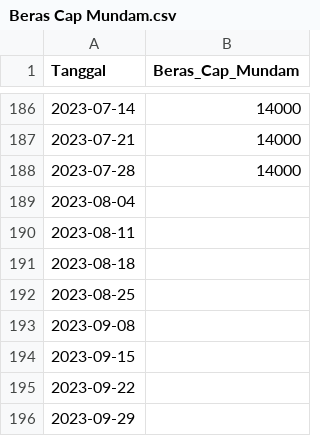
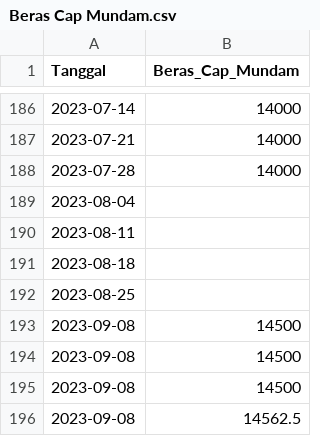
Before and after one commit to pilarzisdm/streamlit, a CSV file: Beras Cap Mundam.csv, drawn as a sheet; only a part is shown, gaps mark what is left out.

Commit message:
Update Beras Cap Mundam.csv

```diff
--- a/Beras Cap Mundam.csv
+++ b/Beras Cap Mundam.csv
@@ -192,5 +192,5 @@ Tanggal,Beras_Cap_Mundam
 2023-08-25,
-2023-09-08,
-2023-09-15,
-2023-09-22,
-2023-09-29,
+2023-09-08,14500
+2023-09-08,14500
+2023-09-08,14500
+2023-09-08,14562.5
```
